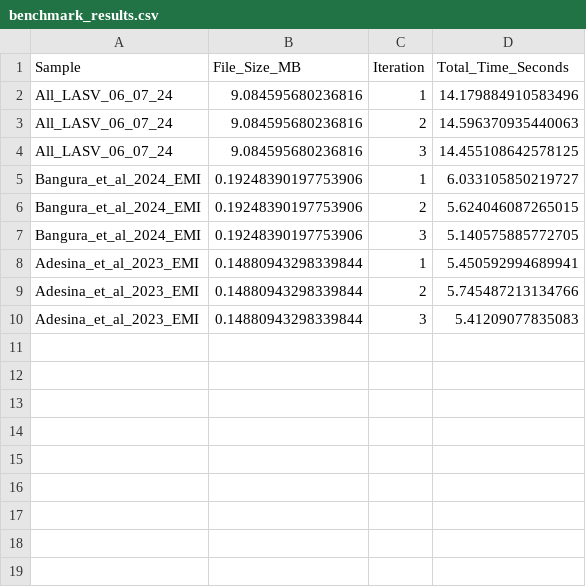
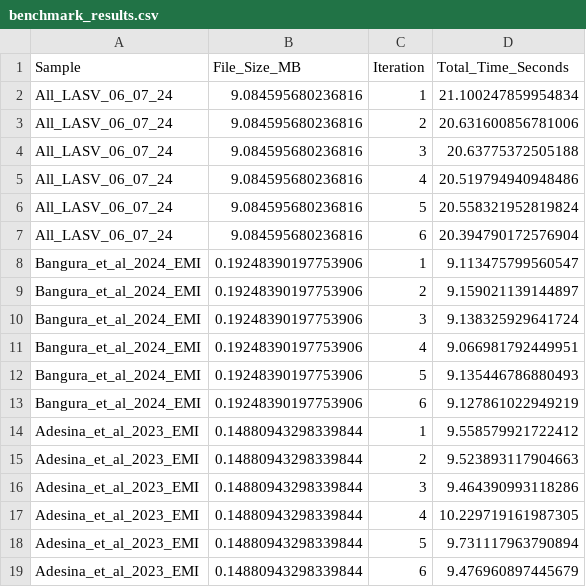
Before and after one commit to JoiRichi/CLASV, a CSV file: benchmark_output/benchmark_results/benchmark_results.csv, drawn as a sheet.

```diff
--- a/benchmark_output/benchmark_results/benchmark_results.csv
+++ b/benchmark_output/benchmark_results/benchmark_results.csv
@@ -1,10 +1,19 @@
 Sample,File_Size_MB,Iteration,Total_Time_Seconds
-All_LASV_06_07_24,9.084595680236816,1,14.179884910583496
-All_LASV_06_07_24,9.084595680236816,2,14.596370935440063
-All_LASV_06_07_24,9.084595680236816,3,14.455108642578125
-Bangura_et_al_2024_EMI,0.19248390197753906,1,6.033105850219727
-Bangura_et_al_2024_EMI,0.19248390197753906,2,5.624046087265015
-Bangura_et_al_2024_EMI,0.19248390197753906,3,5.140575885772705
-Adesina_et_al_2023_EMI,0.14880943298339844,1,5.450592994689941
-Adesina_et_al_2023_EMI,0.14880943298339844,2,5.745487213134766
-Adesina_et_al_2023_EMI,0.14880943298339844,3,5.41209077835083
+All_LASV_06_07_24,9.084595680236816,1,21.100247859954834
+All_LASV_06_07_24,9.084595680236816,2,20.631600856781006
+All_LASV_06_07_24,9.084595680236816,3,20.63775372505188
+All_LASV_06_07_24,9.084595680236816,4,20.519794940948486
+All_LASV_06_07_24,9.084595680236816,5,20.558321952819824
+All_LASV_06_07_24,9.084595680236816,6,20.394790172576904
+Bangura_et_al_2024_EMI,0.19248390197753906,1,9.113475799560547
+Bangura_et_al_2024_EMI,0.19248390197753906,2,9.159021139144897
+Bangura_et_al_2024_EMI,0.19248390197753906,3,9.138325929641724
+Bangura_et_al_2024_EMI,0.19248390197753906,4,9.066981792449951
+Bangura_et_al_2024_EMI,0.19248390197753906,5,9.135446786880493
+Bangura_et_al_2024_EMI,0.19248390197753906,6,9.127861022949219
+Adesina_et_al_2023_EMI,0.14880943298339844,1,9.558579921722412
+Adesina_et_al_2023_EMI,0.14880943298339844,2,9.523893117904663
+Adesina_et_al_2023_EMI,0.14880943298339844,3,9.464390993118286
+Adesina_et_al_2023_EMI,0.14880943298339844,4,10.229719161987305
+Adesina_et_al_2023_EMI,0.14880943298339844,5,9.731117963790894
+Adesina_et_al_2023_EMI,0.14880943298339844,6,9.476960897445679
```
Also changed, not shown: benchmark_output/benchmark_results/benchmark_summary.csv, 26 other files.
